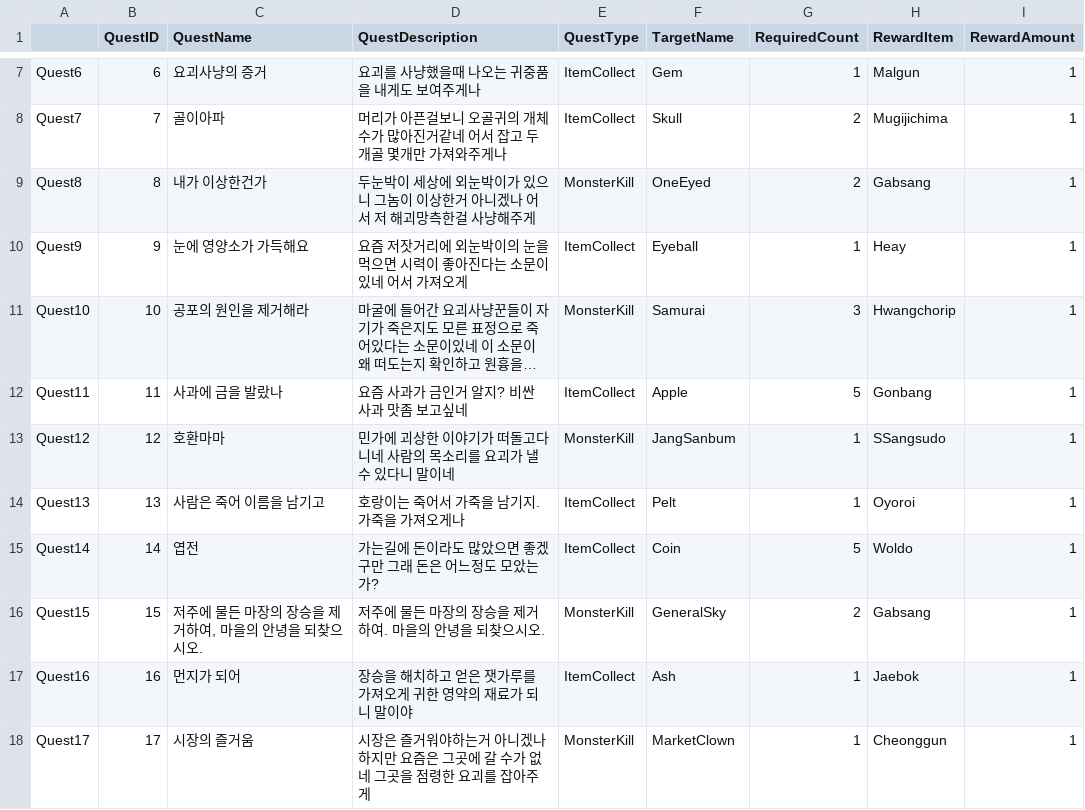
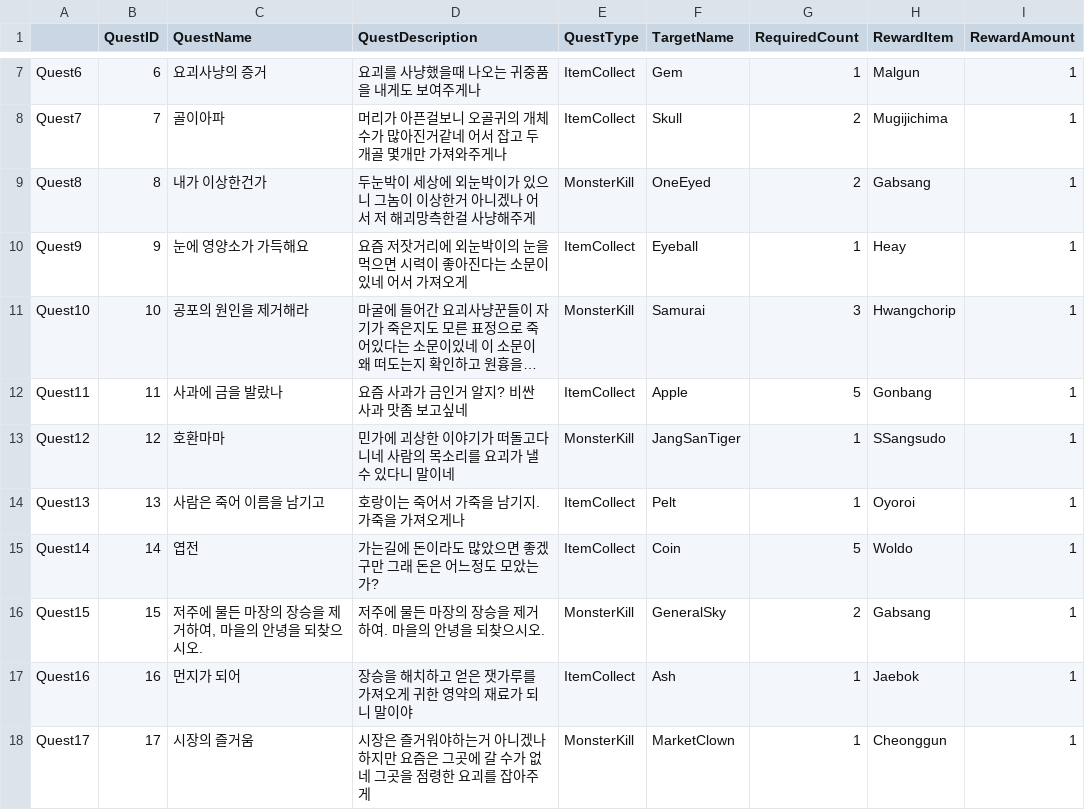
Before and after one commit to NbcampUnreal/1st-Team5-Final-Project, a CSV file: Content/DataTable/QuestDataTable.csv, drawn as a sheet; only a part is shown, gaps mark what is left out; long unchanged cells end in …; the diff names each change by its address in the sheet, - before the commit and + after, or states it on an @@ line.

```diff
--- a/Content/DataTable/QuestDataTable.csv
+++ b/Content/DataTable/QuestDataTable.csv
-F13 (TargetName): JangSanbum
+F13 (TargetName): JangSanTiger
```
Also changed, not shown: 6 other files.
